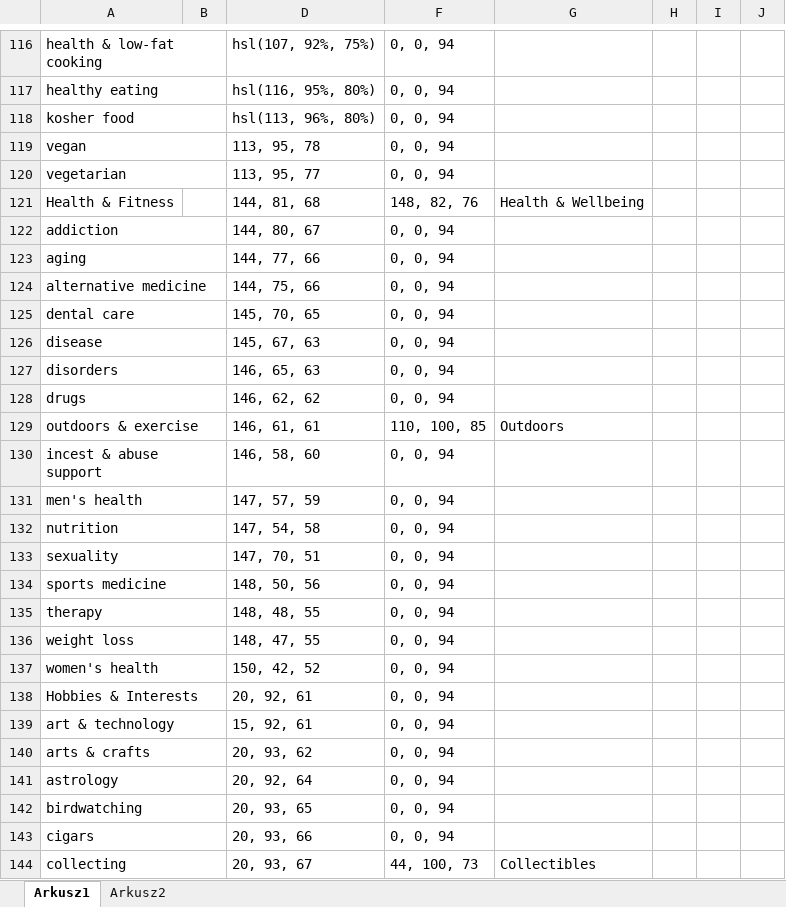
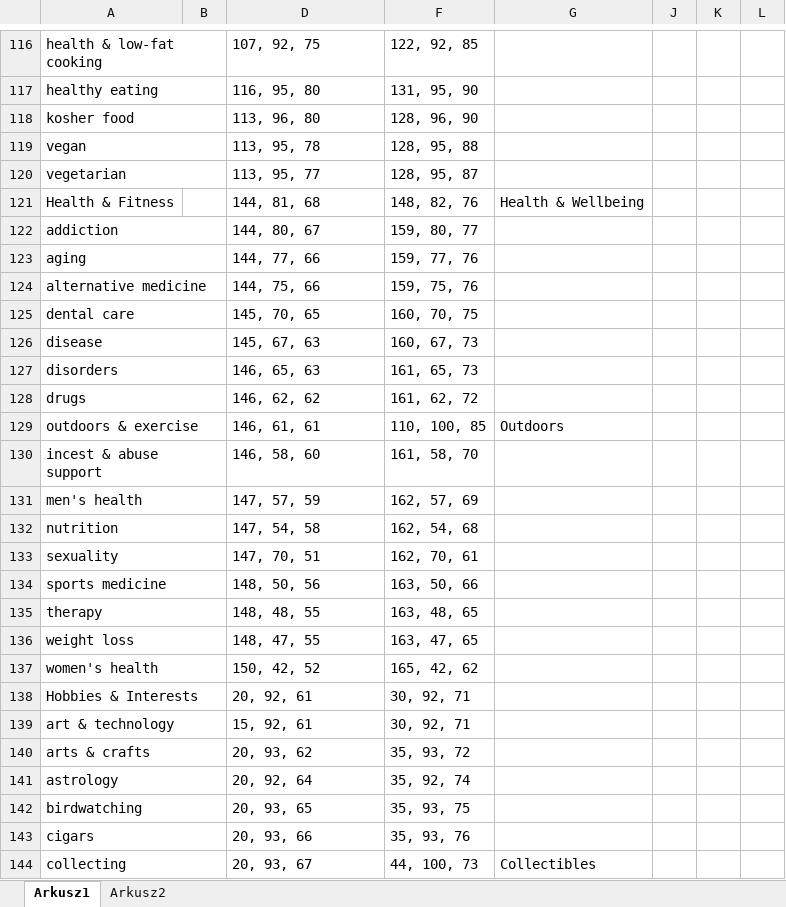
Before and after one commit to jedynykaban/OmakaseCategoryFeeder, an Excel workbook: OmakaseCategoryFeeder/Properties/Resources/Mosaiq 2017 Categories&Colors plus gradient.xlsx, sheet Arkusz1, drawn as a sheet; only a part is shown, gaps mark what is left out; values as stored, in another font and other column widths than the file's, no cell formats; the diff covers the shown part only; the diff names each change by its address in the sheet, - before the commit and + after, or states it on an @@ line.

```diff
--- a/OmakaseCategoryFeeder/Properties/Resources/Mosaiq 2017 Categories&Colors plus gradient.xlsx (sheet Arkusz1)
+++ b/OmakaseCategoryFeeder/Properties/Resources/Mosaiq 2017 Categories&Colors plus gradient.xlsx (sheet Arkusz1)
-D116: hsl(107, 92%, 75%)
+D116: 107, 92, 75
-F116: 0, 0, 94
+F116: 122, 92, 85
-D117: hsl(116, 95%, 80%)
+D117: 116, 95, 80
-F117: 0, 0, 94
+F117: 131, 95, 90
-D118: hsl(113, 96%, 80%)
+D118: 113, 96, 80
-F118: 0, 0, 94
+F118: 128, 96, 90
-F119: 0, 0, 94
+F119: 128, 95, 88
-F120: 0, 0, 94
+F120: 128, 95, 87
-F122: 0, 0, 94
+F122: 159, 80, 77
-F123: 0, 0, 94
+F123: 159, 77, 76
-F124: 0, 0, 94
+F124: 159, 75, 76
-F125: 0, 0, 94
+F125: 160, 70, 75
-F126: 0, 0, 94
+F126: 160, 67, 73
-F127: 0, 0, 94
+F127: 161, 65, 73
-F128: 0, 0, 94
+F128: 161, 62, 72
-F130: 0, 0, 94
+F130: 161, 58, 70
-F131: 0, 0, 94
+F131: 162, 57, 69
-F132: 0, 0, 94
+F132: 162, 54, 68
-F133: 0, 0, 94
+F133: 162, 70, 61
-F134: 0, 0, 94
+F134: 163, 50, 66
-F135: 0, 0, 94
+F135: 163, 48, 65
-F136: 0, 0, 94
+F136: 163, 47, 65
-F137: 0, 0, 94
+F137: 165, 42, 62
-F138:F139: 0, 0, 94
+F138:F139: 30, 92, 71
-F140: 0, 0, 94
+F140: 35, 93, 72
-F141: 0, 0, 94
+F141: 35, 92, 74
-F142: 0, 0, 94
+F142: 35, 93, 75
-F143: 0, 0, 94
+F143: 35, 93, 76
```
Also changed, not shown: 2 added rows, 2 removed rows, 205 edited cells and merged cells elsewhere in this sheet, cell formats, hidden cells, 25 other files.
